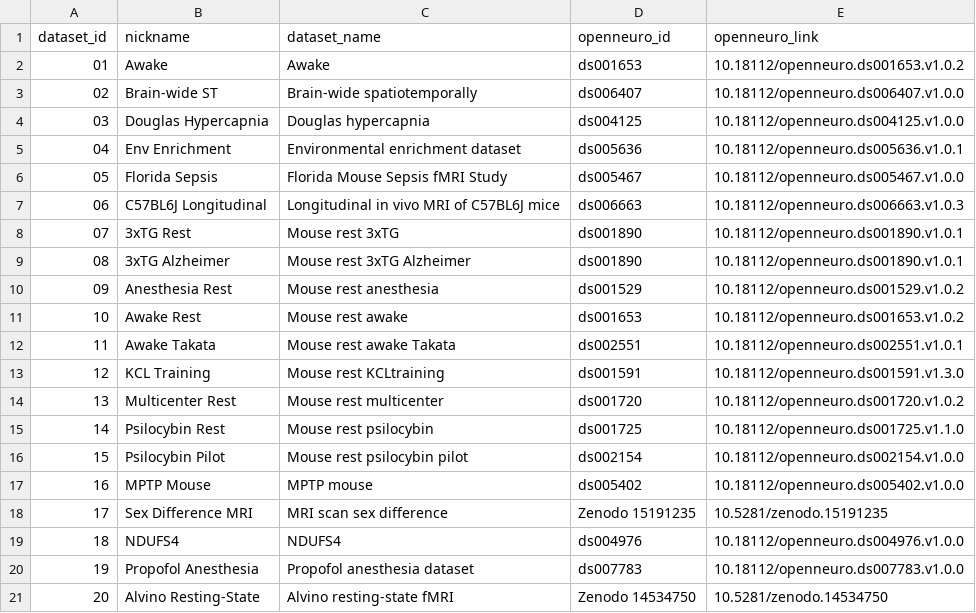
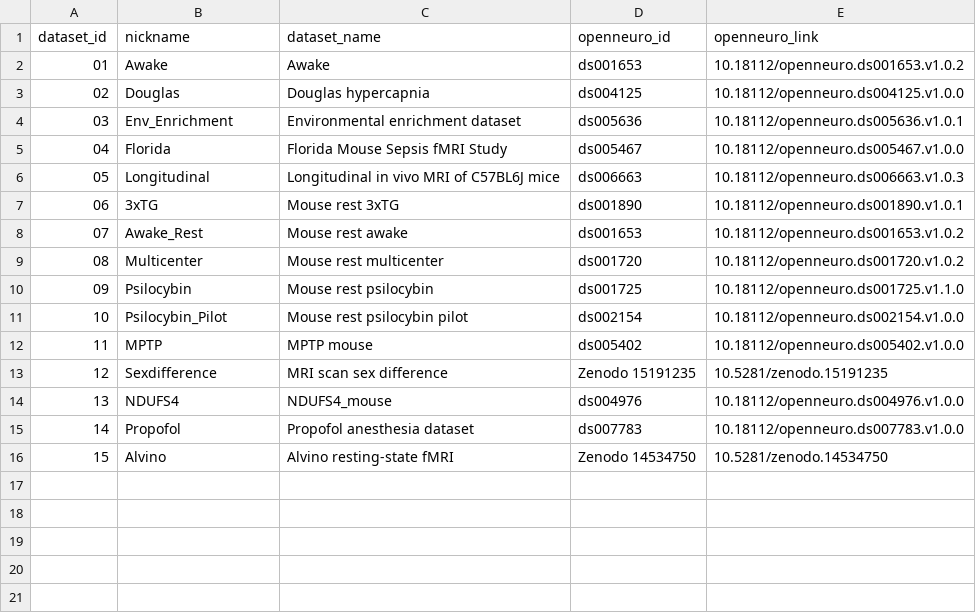
Before and after one commit to grandjeanlab/digitalrodent, a TSV file: data/datasets.tsv, drawn as a sheet; removed rows and columns are numbered as before the commit, all else as after; the diff names each change by its address in the sheet, - before the commit and + after, or states it on an @@ line.

```diff
--- a/data/datasets.tsv
+++ b/data/datasets.tsv
-row 3: 02 | Brain-wide ST | Brain-wide spatiotemporally | ds006407 | 10.18112/openneuro.ds006407.v1.0.0
@@ column A (dataset_id) renumbered from row 3 down @@
-B3 (nickname): Douglas Hypercapnia
+B3 (nickname): Douglas
-B4 (nickname): Env Enrichment
+B4 (nickname): Env_Enrichment
-B5 (nickname): Florida Sepsis
+B5 (nickname): Florida
-B6 (nickname): C57BL6J Longitudinal
+B6 (nickname): Longitudinal
-B7 (nickname): 3xTG Rest
+B7 (nickname): 3xTG
-row 9: 08 | 3xTG Alzheimer | Mouse rest 3xTG Alzheimer | ds001890 | 10.18112/openneuro.ds001890.v1.0.1
-row 10: 09 | Anesthesia Rest | Mouse rest anesthesia | ds001529 | 10.18112/openneuro.ds001529.v1.0.2
-B8 (nickname): Awake Rest
+B8 (nickname): Awake_Rest
-row 12: 11 | Awake Takata | Mouse rest awake Takata | ds002551 | 10.18112/openneuro.ds002551.v1.0.1
-row 13: 12 | KCL Training | Mouse rest KCLtraining | ds001591 | 10.18112/openneuro.ds001591.v1.3.0
-B9 (nickname): Multicenter Rest
+B9 (nickname): Multicenter
-B10 (nickname): Psilocybin Rest
+B10 (nickname): Psilocybin
-B11 (nickname): Psilocybin Pilot
+B11 (nickname): Psilocybin_Pilot
-B12 (nickname): MPTP Mouse
+B12 (nickname): MPTP
-B13 (nickname): Sex Difference MRI
+B13 (nickname): Sexdifference
-C14 (dataset_name): NDUFS4
+C14 (dataset_name): NDUFS4_mouse
-B15 (nickname): Propofol Anesthesia
+B15 (nickname): Propofol
-B16 (nickname): Alvino Resting-State
+B16 (nickname): Alvino
```
Also changed, not shown: 47 other files.
